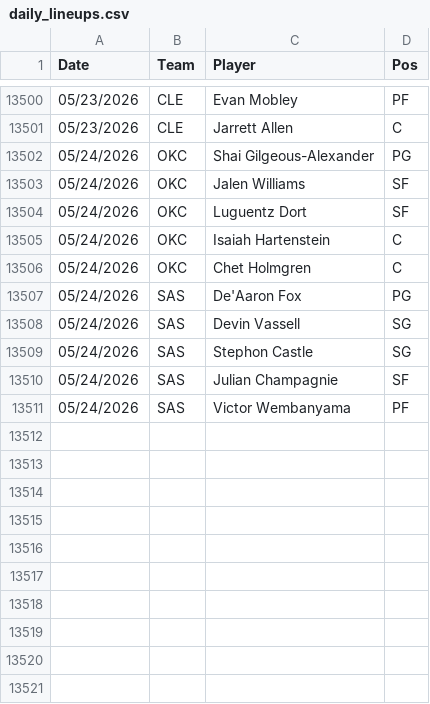
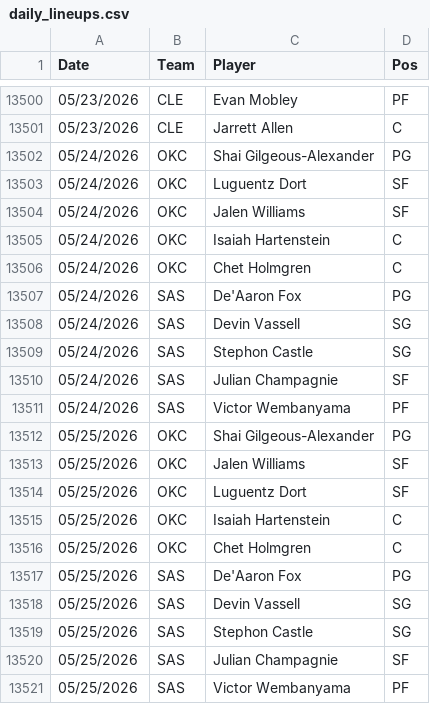
Before and after one commit to Relenes510/fantasy_basketball, a CSV file: tables/2025/daily_lineups.csv, drawn as a sheet; only a part is shown, gaps mark what is left out.

```diff
--- a/tables/2025/daily_lineups.csv
+++ b/tables/2025/daily_lineups.csv
@@ -13502,4 +13502,4 @@ Date,Team,Player,Pos
 05/24/2026,OKC,Shai Gilgeous-Alexander,PG
+05/24/2026,OKC,Luguentz Dort,SF
 05/24/2026,OKC,Jalen Williams,SF
-05/24/2026,OKC,Luguentz Dort,SF
 05/24/2026,OKC,Isaiah Hartenstein,C
@@ -13511 +13511,11 @@ Date,Team,Player,Pos
 05/24/2026,SAS,Victor Wembanyama,PF
+05/25/2026,OKC,Shai Gilgeous-Alexander,PG
+05/25/2026,OKC,Jalen Williams,SF
+05/25/2026,OKC,Luguentz Dort,SF
+05/25/2026,OKC,Isaiah Hartenstein,C
+05/25/2026,OKC,Chet Holmgren,C
+05/25/2026,SAS,De'Aaron Fox,PG
+05/25/2026,SAS,Devin Vassell,SG
+05/25/2026,SAS,Stephon Castle,SG
+05/25/2026,SAS,Julian Champagnie,SF
+05/25/2026,SAS,Victor Wembanyama,PF
```
Also changed, not shown: tables/2025/gmday_preds_PTS.csv, 1 other file.
